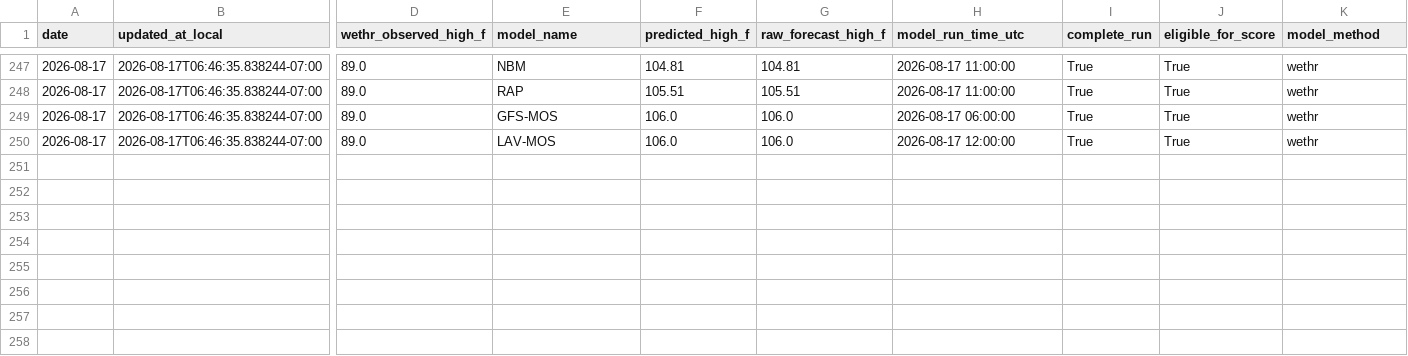
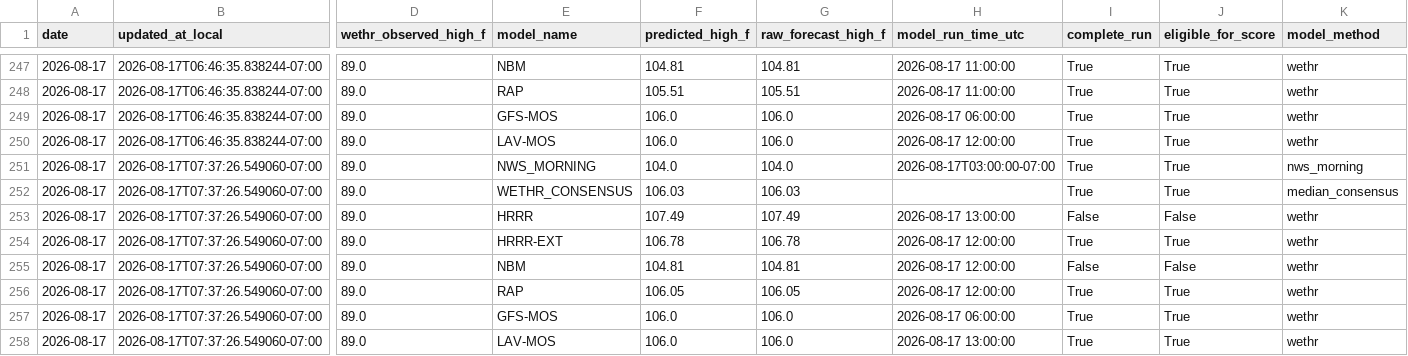
Before and after one commit to capecodbeachgirl/klas-live-model, a CSV file: data/live/klas_model_history.csv, drawn as a sheet; only a part is shown, gaps mark what is left out; rows hold the shown columns only; the diff names each change by its address in the sheet, - before the commit and + after, or states it on an @@ line.

```diff
--- a/data/live/klas_model_history.csv
+++ b/data/live/klas_model_history.csv
+row 251: 2026-08-17 | 2026-08-17T07:37:26.549060-07:00 | 89.0 | NWS_MORNING | 104.0 | 104.0 | 2026-08-17T03:00:00-07:00 | True | True | nws_morning
+row 252: 2026-08-17 | 2026-08-17T07:37:26.549060-07:00 | 89.0 | WETHR_CONSENSUS | 106.03 | 106.03 |  | True | True | median_consensus
+row 253: 2026-08-17 | 2026-08-17T07:37:26.549060-07:00 | 89.0 | HRRR | 107.49 | 107.49 | 2026-08-17 13:00:00 | False | False | wethr
+row 254: 2026-08-17 | 2026-08-17T07:37:26.549060-07:00 | 89.0 | HRRR-EXT | 106.78 | 106.78 | 2026-08-17 12:00:00 | True | True | wethr
+row 255: 2026-08-17 | 2026-08-17T07:37:26.549060-07:00 | 89.0 | NBM | 104.81 | 104.81 | 2026-08-17 12:00:00 | False | False | wethr
+row 256: 2026-08-17 | 2026-08-17T07:37:26.549060-07:00 | 89.0 | RAP | 106.05 | 106.05 | 2026-08-17 12:00:00 | True | True | wethr
+row 257: 2026-08-17 | 2026-08-17T07:37:26.549060-07:00 | 89.0 | GFS-MOS | 106.0 | 106.0 | 2026-08-17 06:00:00 | True | True | wethr
+row 258: 2026-08-17 | 2026-08-17T07:37:26.549060-07:00 | 89.0 | LAV-MOS | 106.0 | 106.0 | 2026-08-17 13:00:00 | True | True | wethr
```
Also changed, not shown: data/live/klas_live_history.csv, 2 other files.
